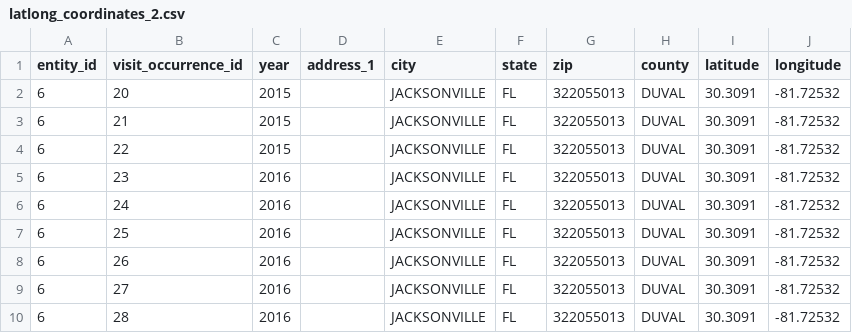
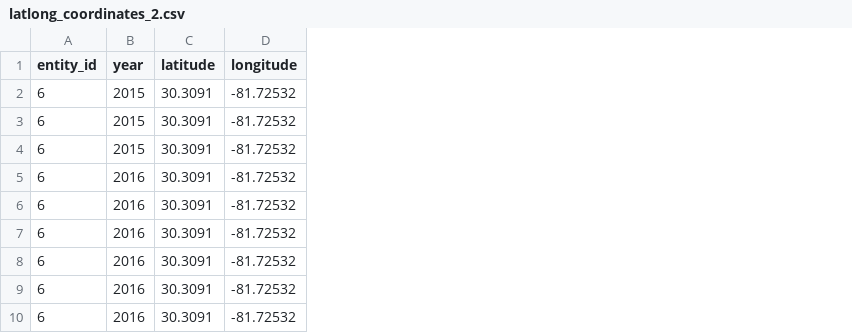
Before and after one commit to bihorac-LAB/Exposome, a CSV file: Tools/demo/latlong_files/input/latlong_coordinates_2.csv, drawn as a sheet; only a part is shown; the diff names each change by its address in the sheet, - before the commit and + after, or states it on an @@ line.

Commit message:
Update latlong_coordinates_2.csv

```diff
--- a/Tools/demo/latlong_files/input/latlong_coordinates_2.csv
+++ b/Tools/demo/latlong_files/input/latlong_coordinates_2.csv
-column B (visit_occurrence_id), rows 2-10: 20 | 21 | 22 | 23 | 24 | 25 | 26 | 27 | 28
-column D (address_1), empty
-column E (city), rows 2-10: all JACKSONVILLE
-column F (state), rows 2-10: all FL
-column G (zip), rows 2-10: all 322055013
-column H (county), rows 2-10: all DUVAL
```
